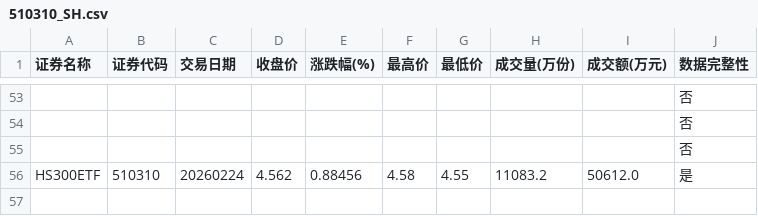
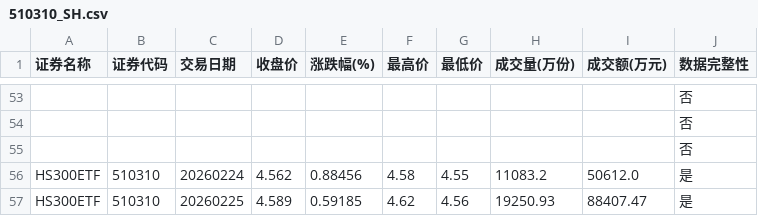
Before and after one commit to t233hao/data, a CSV file: 510310_SH.csv, drawn as a sheet; only a part is shown, gaps mark what is left out; the diff names each change by its address in the sheet, - before the commit and + after, or states it on an @@ line.

```diff
--- a/510310_SH.csv
+++ b/510310_SH.csv
+row 57: HS300ETF | 510310 | 20260225 | 4.589 | 0.59185 | 4.62 | 4.56 | 19250.93 | 88407.47 | 是
```
Also changed, not shown: 159629_SZ.csv, 159845_SZ.csv, 10 other files.
